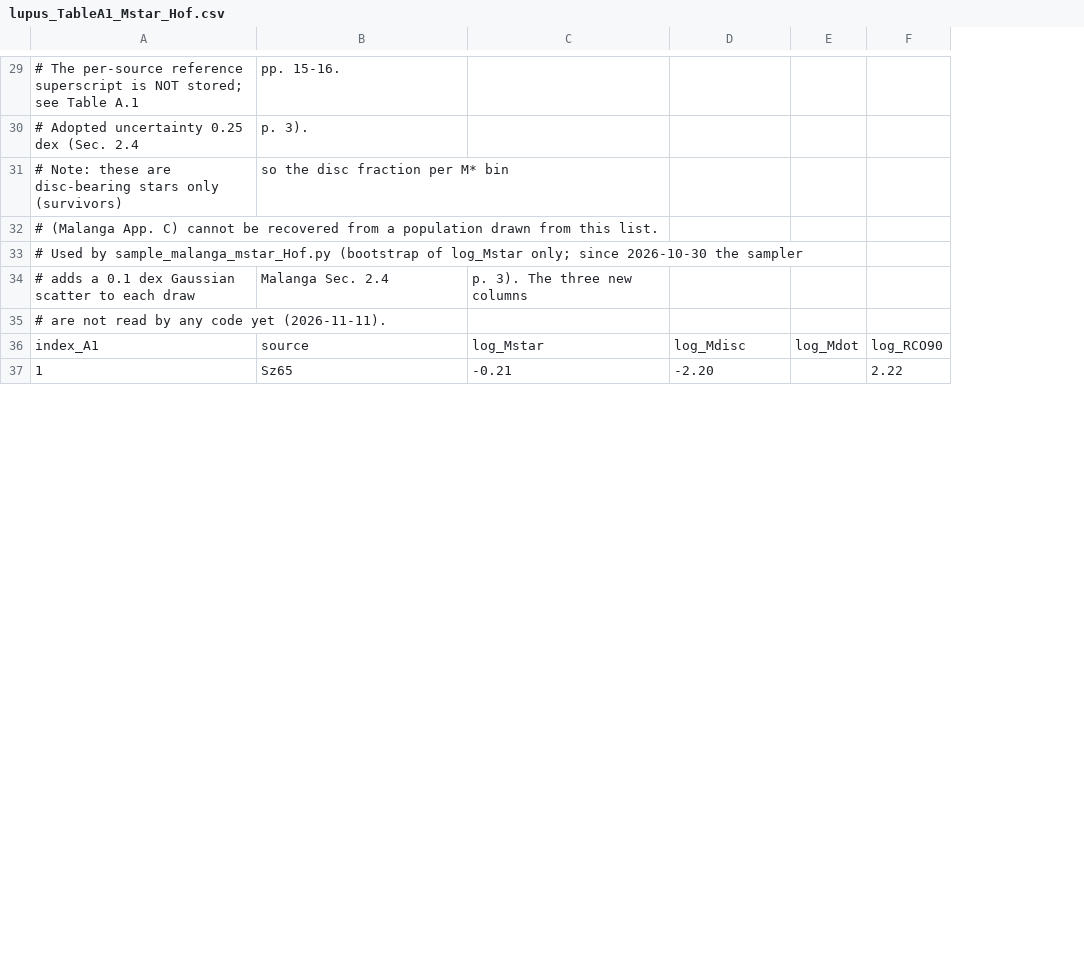
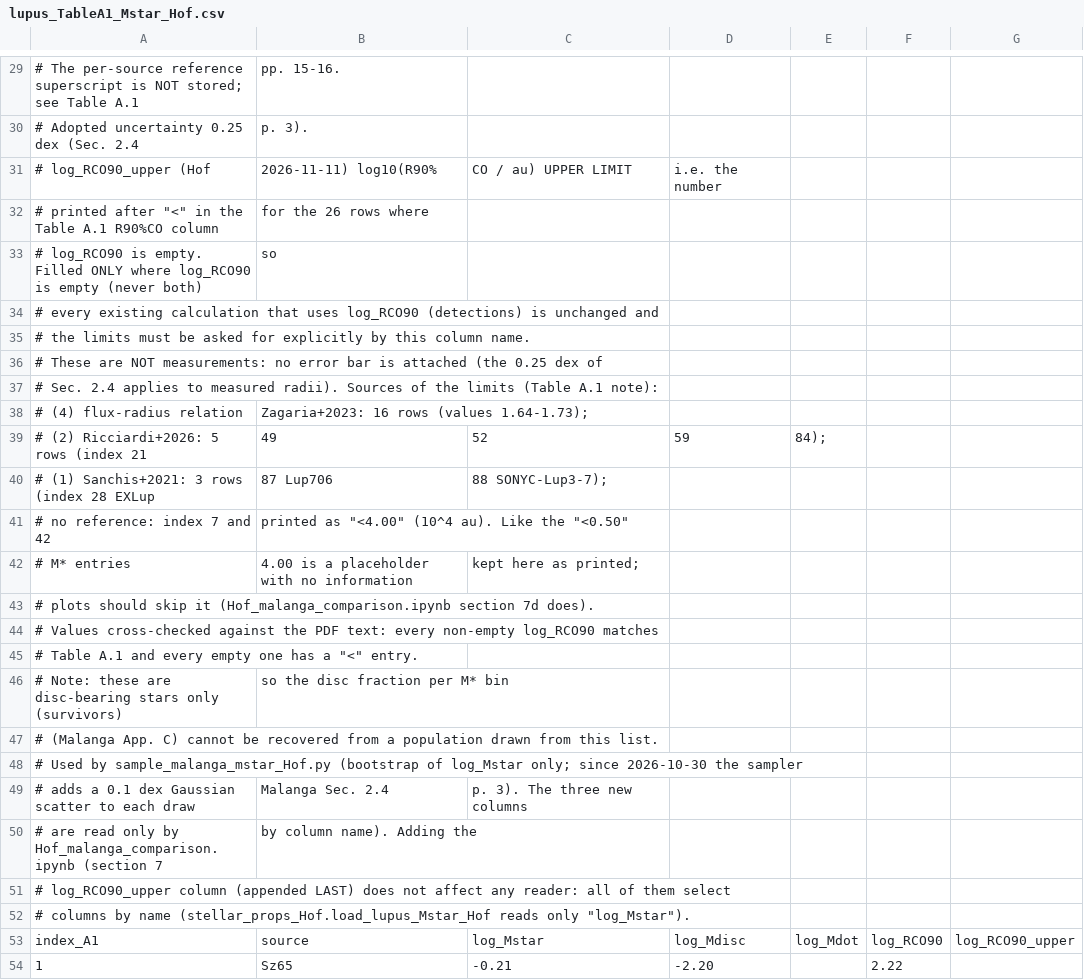
Before and after one commit to imontesd/DiscEvolution, a CSV file: example/StartHere/config/malanga/lupus_TableA1_Mstar_Hof.csv, drawn as a sheet; only a part is shown, gaps mark what is left out; addresses are those after the commit; the diff names each change by its address in the sheet, - before the commit and + after, or states it on an @@ line.

Commit message:
added additional R_CO,90 plot with upper bound measurements to see if large-disc bias remains within sample

```diff
--- a/example/StartHere/config/malanga/lupus_TableA1_Mstar_Hof.csv
+++ b/example/StartHere/config/malanga/lupus_TableA1_Mstar_Hof.csv
+column G, row 53: log_RCO90_upper
+row 31: # log_RCO90_upper (Hof | 2026-11-11) log10(R90% | CO / au) UPPER LIMIT | i.e. the number
+row 32: # printed after "<" in the Table A.1 R90%CO column | for the 26 rows where
+row 33: # log_RCO90 is empty. Filled ONLY where log_RCO90 is empty (never both) | so
+row 34: # every existing calculation that uses log_RCO90 (detections) is unchanged and
+row 35: # the limits must be asked for explicitly by this column name.
+row 36: # These are NOT measurements: no error bar is attached (the 0.25 dex of
+row 37: # Sec. 2.4 applies to measured radii). Sources of the limits (Table A.1 note):
+row 38: # (4) flux-radius relation | Zagaria+2023: 16 rows (values 1.64-1.73);
+row 39: # (2) Ricciardi+2026: 5 rows (index 21 | 49 | 52 | 59 | 84);
+row 40: # (1) Sanchis+2021: 3 rows (index 28 EXLup | 87 Lup706 | 88 SONYC-Lup3-7);
+row 41: # no reference: index 7 and 42 | printed as "<4.00" (10^4 au). Like the "<0.50"
+row 42: # M* entries | 4.00 is a placeholder with no information | kept here as printed;
+row 43: # plots should skip it (Hof_malanga_comparison.ipynb section 7d does).
+row 44: # Values cross-checked against the PDF text: every non-empty log_RCO90 matches
+row 45: # Table A.1 and every empty one has a "<" entry.
+row 50: # are read only by Hof_malanga_comparison.ipynb (section 7 | by column name). Adding the
-A51: # are not read by any code yet (2026-11-11).
+A51: # log_RCO90_upper column (appended LAST) does not affect any reader: all of them select
+row 52: # columns by name (stellar_props_Hof.load_lupus_Mstar_Hof reads only "log_Mstar").
```
Also changed, not shown: 1 other file.
